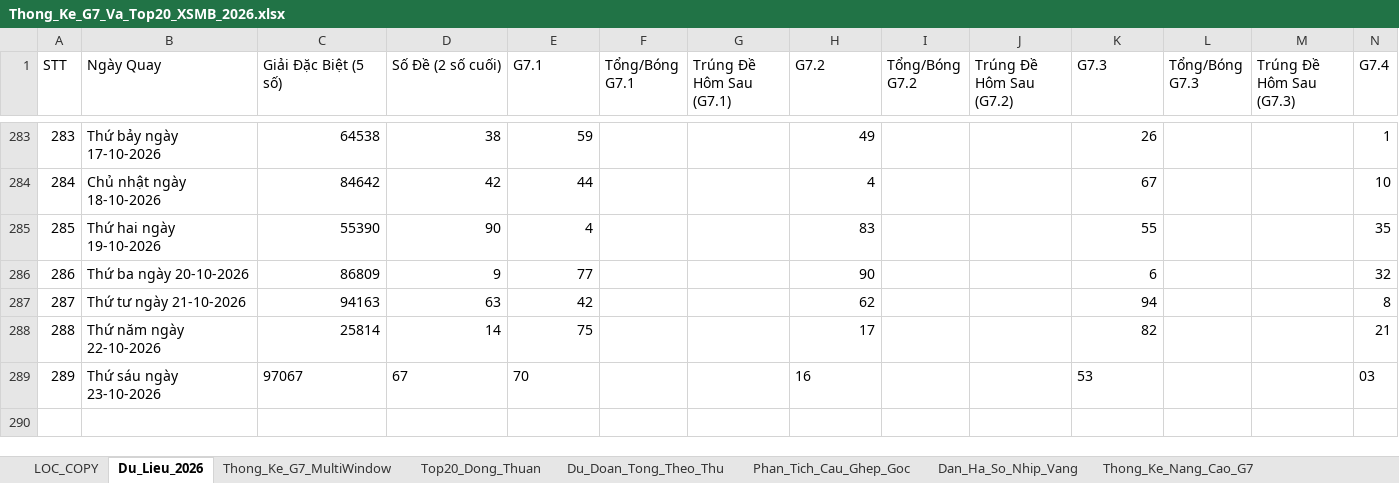
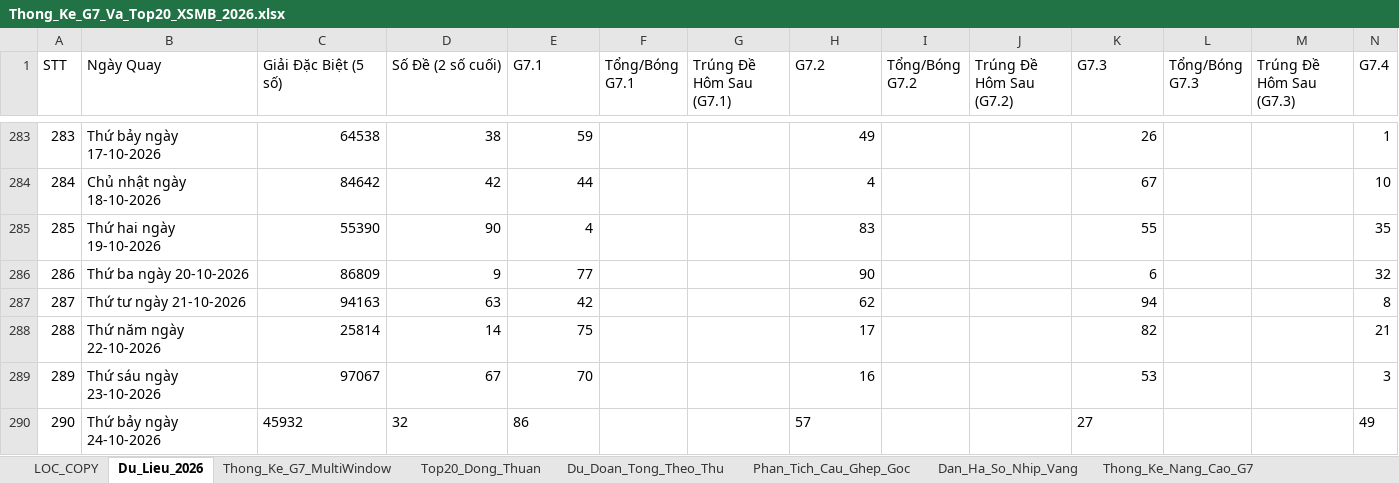
Before and after one commit to happiness2286-dot/57_up_to_75, an Excel workbook: Thong_Ke_G7_Va_Top20_XSMB_2026.xlsx, sheet Du_Lieu_2026, drawn as a sheet; only a part is shown, gaps mark what is left out; values as stored, in another font and other column widths than the file's, no borders; rows hold the shown columns only; the diff names each change by its address in the sheet, - before the commit and + after, or states it on an @@ line.

Commit message:
auto: Cap nhat ket qua XSMB ngay 24/10/2026 18:35 & cache-busting

```diff
--- a/Thong_Ke_G7_Va_Top20_XSMB_2026.xlsx (sheet Du_Lieu_2026)
+++ b/Thong_Ke_G7_Va_Top20_XSMB_2026.xlsx (sheet Du_Lieu_2026)
-C289:E289 alignment: left
+C289:E289 alignment: right
-H289 alignment: left
+H289 alignment: right
-K289 alignment: left
+K289 alignment: right
-N289 (G7.4): 03
+N289 (G7.4): 3
+row 290: 290 | Thứ bảy ngày 24-10-2026 | 45932 | 32 | 86 |  |  | 57 |  |  | 27 |  |  | 49
```
Also changed, not shown: 6 other files.
